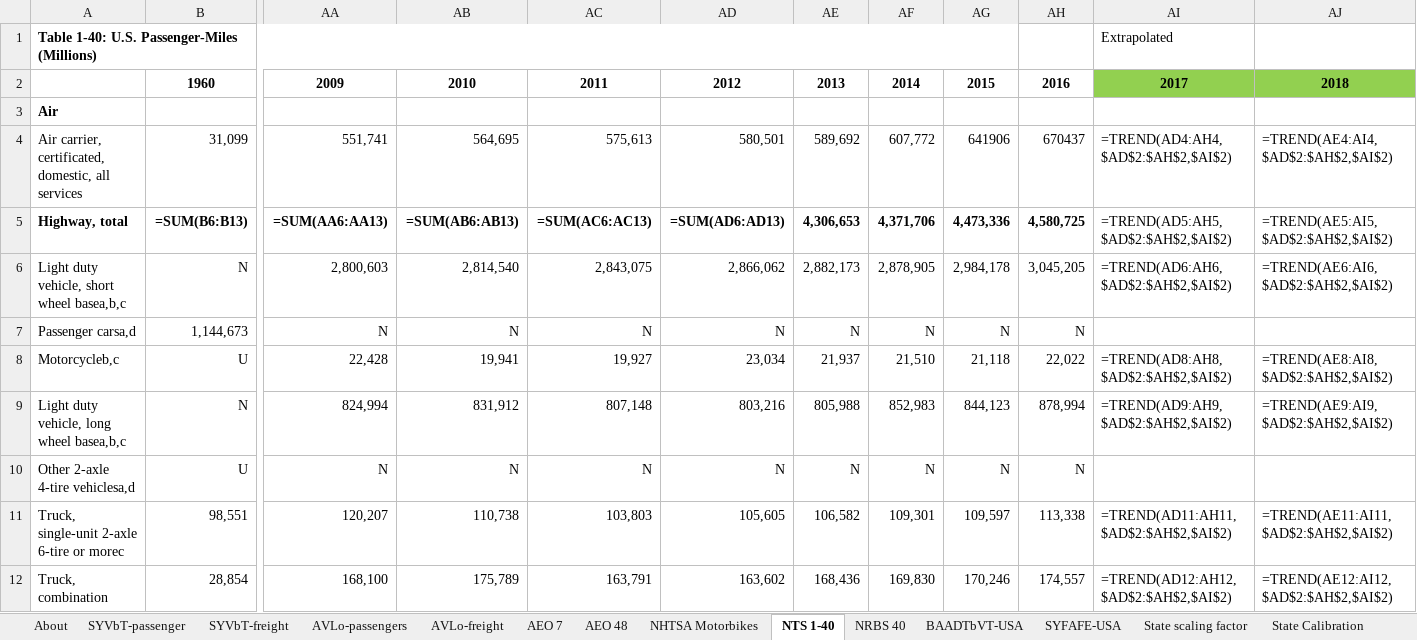
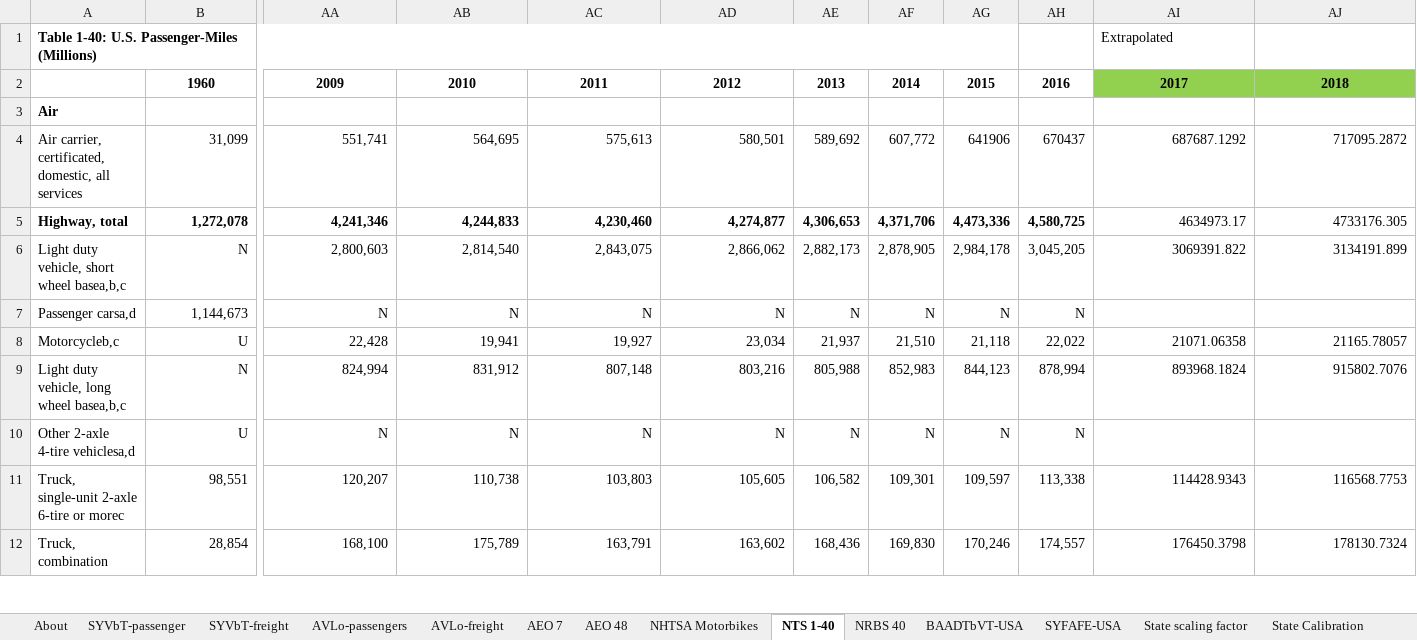
Before and after one commit to EnergyInnovation/eps-nevada, an Excel workbook: InputData/trans/BAADTbVT/BAU Avg Annual Dist Traveled by Veh Type.xlsx, sheet NTS 1-40, drawn as a sheet; only a part is shown, gaps mark what is left out; values as stored, in another font and other column widths than the file's, no borders; formulas without a stored value are shown as written; removed rows and columns are numbered as before the commit, all else as after; rows hold the shown columns only; the diff covers the shown part only; the diff names each change by its address in the sheet, - before the commit and + after, or states it on an @@ line.

```diff
--- a/InputData/trans/BAADTbVT/BAU Avg Annual Dist Traveled by Veh Type.xlsx (sheet NTS 1-40)
+++ b/InputData/trans/BAADTbVT/BAU Avg Annual Dist Traveled by Veh Type.xlsx (sheet NTS 1-40)
-AI4: =TREND(AD4:AH4,$AD$2:$AH$2,$AI$2)
+AI4: 687687.1292
-AJ4: =TREND(AE4:AI4,$AD$2:$AH$2,$AI$2)
+AJ4: 717095.2872
-row 5: Highway, total | =SUM(B6:B13) | =SUM(AA6:AA13) | =SUM(AB6:AB13) | =SUM(AC6:AC13) | =SUM(AD6:AD13) | 4,306,653 | 4,371,706 | 4,473,336 | 4,580,725 | =TREND(AD5:AH5,$AD$2:$AH$2,$AI$2) | =TREND(AE5:AI5,$AD$2:$AH$2,$AI$2)
+row 5: Highway, total | 1,272,078 | 4,241,346 | 4,244,833 | 4,230,460 | 4,274,877 | 4,306,653 | 4,371,706 | 4,473,336 | 4,580,725 | 4634973.17 | 4733176.305
-AI6: =TREND(AD6:AH6,$AD$2:$AH$2,$AI$2)
+AI6: 3069391.822
-AJ6: =TREND(AE6:AI6,$AD$2:$AH$2,$AI$2)
+AJ6: 3134191.899
-AI8: =TREND(AD8:AH8,$AD$2:$AH$2,$AI$2)
+AI8: 21071.06358
-AJ8: =TREND(AE8:AI8,$AD$2:$AH$2,$AI$2)
+AJ8: 21165.78057
-AI9: =TREND(AD9:AH9,$AD$2:$AH$2,$AI$2)
+AI9: 893968.1824
-AJ9: =TREND(AE9:AI9,$AD$2:$AH$2,$AI$2)
+AJ9: 915802.7076
-AI11: =TREND(AD11:AH11,$AD$2:$AH$2,$AI$2)
+AI11: 114428.9343
-AJ11: =TREND(AE11:AI11,$AD$2:$AH$2,$AI$2)
+AJ11: 116568.7753
-AI12: =TREND(AD12:AH12,$AD$2:$AH$2,$AI$2)
+AI12: 176450.3798
-AJ12: =TREND(AE12:AI12,$AD$2:$AH$2,$AI$2)
+AJ12: 178130.7324
```
Also changed, not shown: 1 added row, 1 removed row and 26 edited cells elsewhere in this sheet, sheet BAADTbVT-USA, sheet BAADTbVT-passengers, sheet BAADTbVT-freight, 2 other files.
